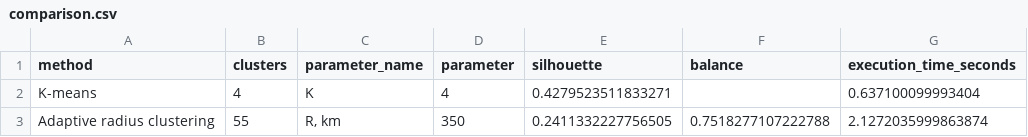
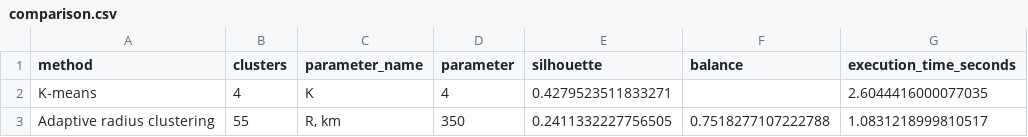
Before and after one commit to rmibogi/labs_MnTIPnAD, a CSV file: clusters/comparison.csv, drawn as a sheet.

```diff
--- a/clusters/comparison.csv
+++ b/clusters/comparison.csv
@@ -1,3 +1,3 @@
 method,clusters,parameter_name,parameter,silhouette,balance,execution_time_seconds
-K-means,4,K,4,0.4279523511833271,,0.637100099993404
-Adaptive radius clustering,55,"R, km",350,0.2411332227756505,0.7518277107222788,2.1272035999863874
+K-means,4,K,4,0.4279523511833271,,2.6044416000077035
+Adaptive radius clustering,55,"R, km",350,0.2411332227756505,0.7518277107222788,1.0831218999810517
```
Also changed, not shown: clusters/kmeans/k_search.csv, 3 other files.
